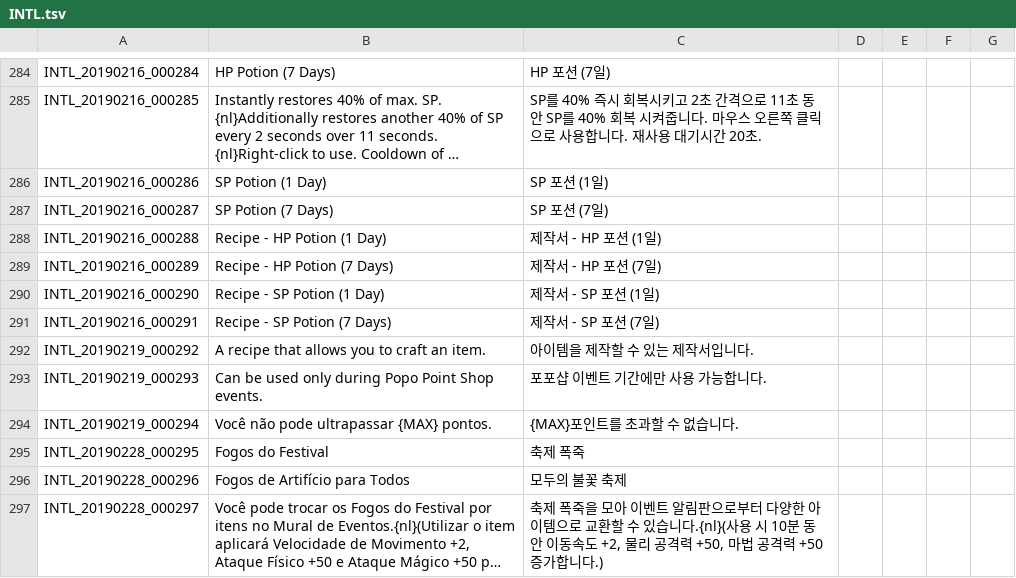
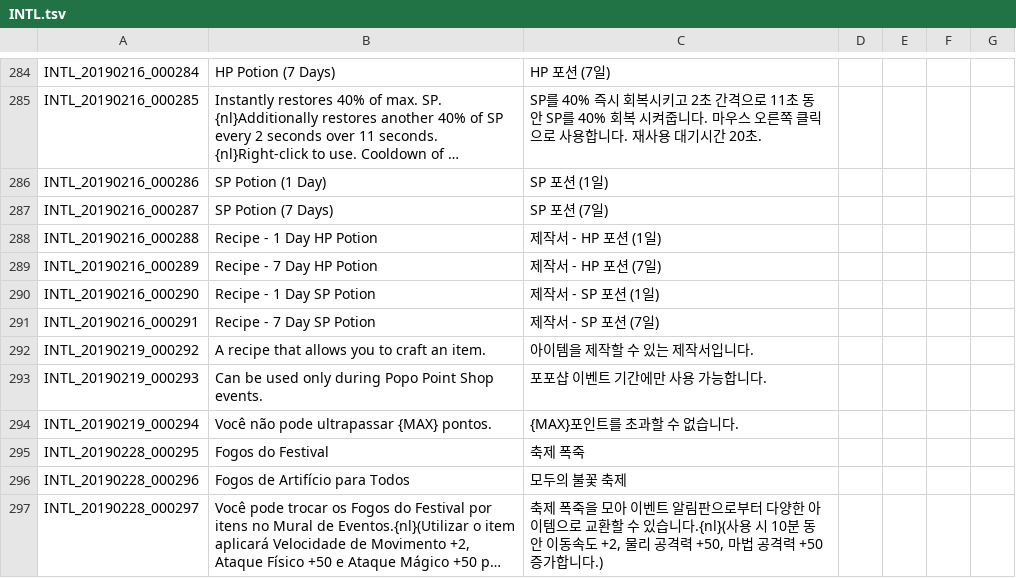
Before and after one commit to Treeofsavior/PortugueseTranslation, a TSV file: INTL.tsv, drawn as a sheet; only a part is shown, gaps mark what is left out; long unchanged cells end in ….

```diff
--- a/INTL.tsv
+++ b/INTL.tsv
@@ -287,6 +287,6 @@ INTL_20190216_000286	SP Potion (1 Day)	SP 포션 (1일)
 INTL_20190216_000287	SP Potion (7 Days)	SP 포션 (7일)				
-INTL_20190216_000288	Recipe - HP Potion (1 Day)	제작서 - HP 포션 (1일)				
-INTL_20190216_000289	Recipe - HP Potion (7 Days)	제작서 - HP 포션 (7일)				
-INTL_20190216_000290	Recipe - SP Potion (1 Day)	제작서 - SP 포션 (1일)				
-INTL_20190216_000291	Recipe - SP Potion (7 Days)	제작서 - SP 포션 (7일)				
+INTL_20190216_000288	Recipe - 1 Day HP Potion	제작서 - HP 포션 (1일)				
+INTL_20190216_000289	Recipe - 7 Day HP Potion	제작서 - HP 포션 (7일)				
+INTL_20190216_000290	Recipe - 1 Day SP Potion	제작서 - SP 포션 (1일)				
+INTL_20190216_000291	Recipe - 7 Day SP Potion	제작서 - SP 포션 (7일)				
 INTL_20190219_000292	A recipe that allows you to craft an item.	아이템을 제작할 수 있는 제작서입니다.				
```
Also changed, not shown: 1 other file.
